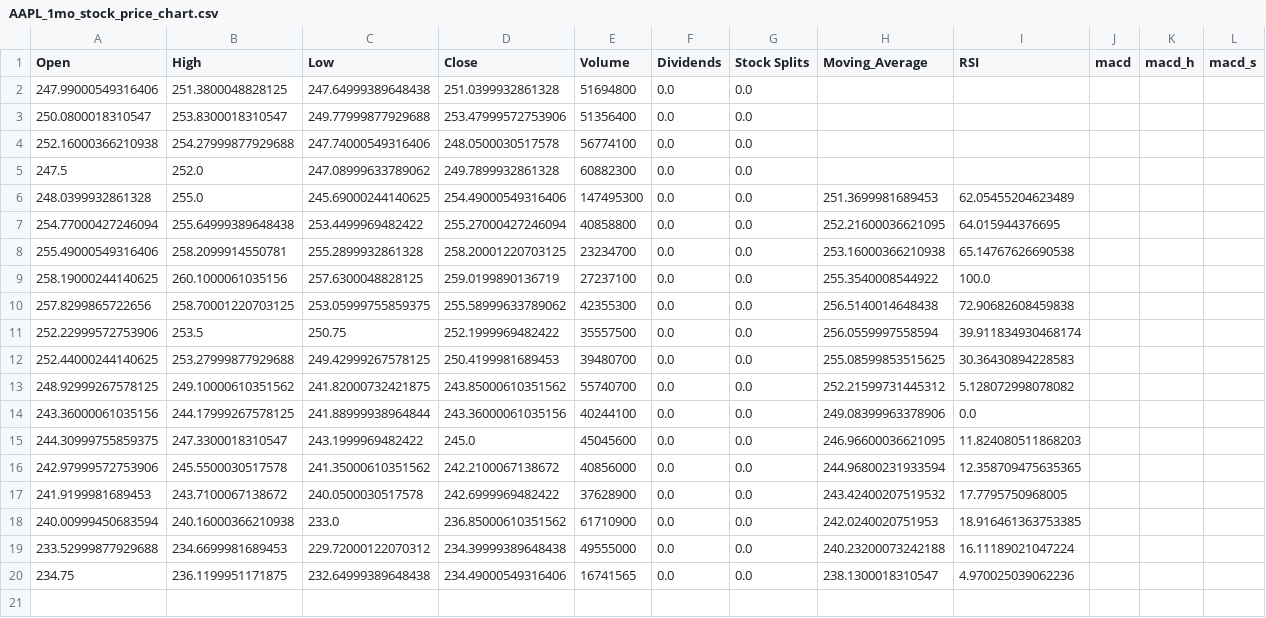
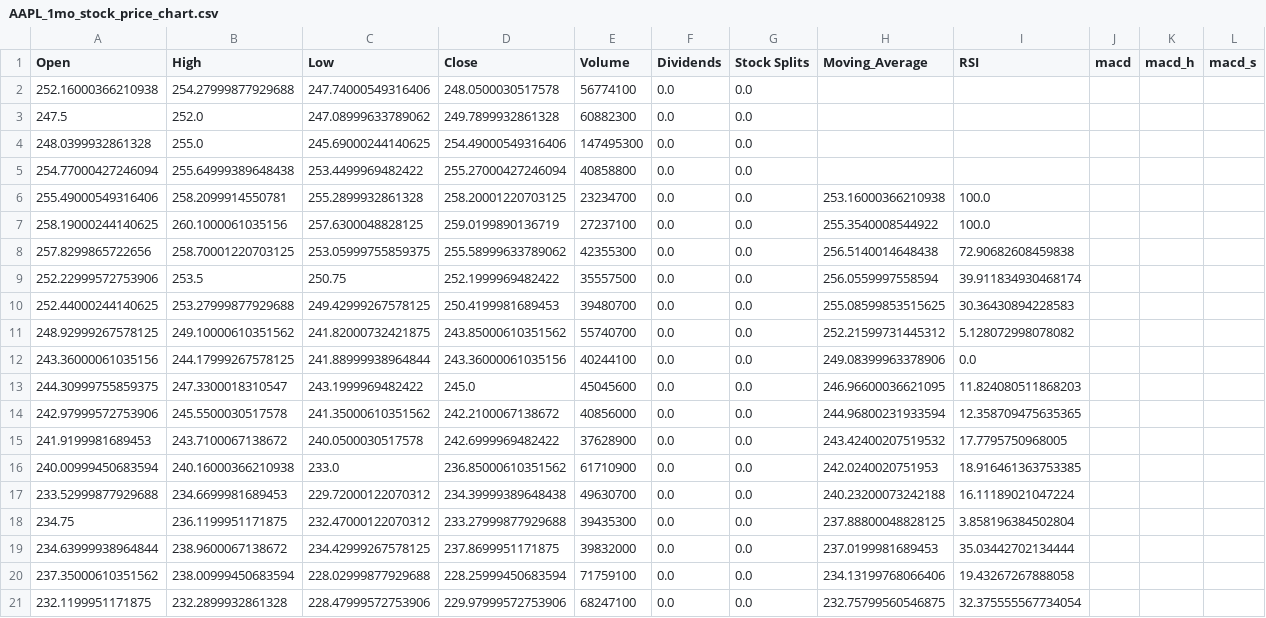
Before and after one commit to Tatianasvet/Project_1, a CSV file: AAPL_1mo_stock_price_chart.csv, drawn as a sheet.

```diff
--- a/AAPL_1mo_stock_price_chart.csv
+++ b/AAPL_1mo_stock_price_chart.csv
@@ -1,9 +1,7 @@
 Open,High,Low,Close,Volume,Dividends,Stock Splits,Moving_Average,RSI,macd,macd_h,macd_s
-247.99000549316406,251.3800048828125,247.64999389648438,251.0399932861328,51694800,0.0,0.0,,,,,
-250.0800018310547,253.8300018310547,249.77999877929688,253.47999572753906,51356400,0.0,0.0,,,,,
 252.16000366210938,254.27999877929688,247.74000549316406,248.0500030517578,56774100,0.0,0.0,,,,,
 247.5,252.0,247.08999633789062,249.7899932861328,60882300,0.0,0.0,,,,,
-248.0399932861328,255.0,245.69000244140625,254.49000549316406,147495300,0.0,0.0,251.3699981689453,62.05455204623489,,,
-254.77000427246094,255.64999389648438,253.4499969482422,255.27000427246094,40858800,0.0,0.0,252.21600036621095,64.015944376695,,,
-255.49000549316406,258.2099914550781,255.2899932861328,258.20001220703125,23234700,0.0,0.0,253.16000366210938,65.14767626690538,,,
+248.0399932861328,255.0,245.69000244140625,254.49000549316406,147495300,0.0,0.0,,,,,
+254.77000427246094,255.64999389648438,253.4499969482422,255.27000427246094,40858800,0.0,0.0,,,,,
+255.49000549316406,258.2099914550781,255.2899932861328,258.20001220703125,23234700,0.0,0.0,253.16000366210938,100.0,,,
 258.19000244140625,260.1000061035156,257.6300048828125,259.0199890136719,27237100,0.0,0.0,255.3540008544922,100.0,,,
@@ -18,3 +16,6 @@ Open,High,Low,Close,Volume,Dividends,Stock Splits,Moving_Average,RSI,macd,macd_h
 240.00999450683594,240.16000366210938,233.0,236.85000610351562,61710900,0.0,0.0,242.0240020751953,18.916461363753385,,,
-233.52999877929688,234.6699981689453,229.72000122070312,234.39999389648438,49555000,0.0,0.0,240.23200073242188,16.11189021047224,,,
-234.75,236.1199951171875,232.64999389648438,234.49000549316406,16741565,0.0,0.0,238.1300018310547,4.970025039062236,,,
+233.52999877929688,234.6699981689453,229.72000122070312,234.39999389648438,49630700,0.0,0.0,240.23200073242188,16.11189021047224,,,
+234.75,236.1199951171875,232.47000122070312,233.27999877929688,39435300,0.0,0.0,237.88800048828125,3.858196384502804,,,
+234.63999938964844,238.9600067138672,234.42999267578125,237.8699951171875,39832000,0.0,0.0,237.0199981689453,35.03442702134444,,,
+237.35000610351562,238.00999450683594,228.02999877929688,228.25999450683594,71759100,0.0,0.0,234.13199768066406,19.43267267888058,,,
+232.1199951171875,232.2899932861328,228.47999572753906,229.97999572753906,68247100,0.0,0.0,232.75799560546875,32.375555567734054,,,
```
Also changed, not shown: AAPL_6mo_stock_price_chart.csv, 7 other files.
